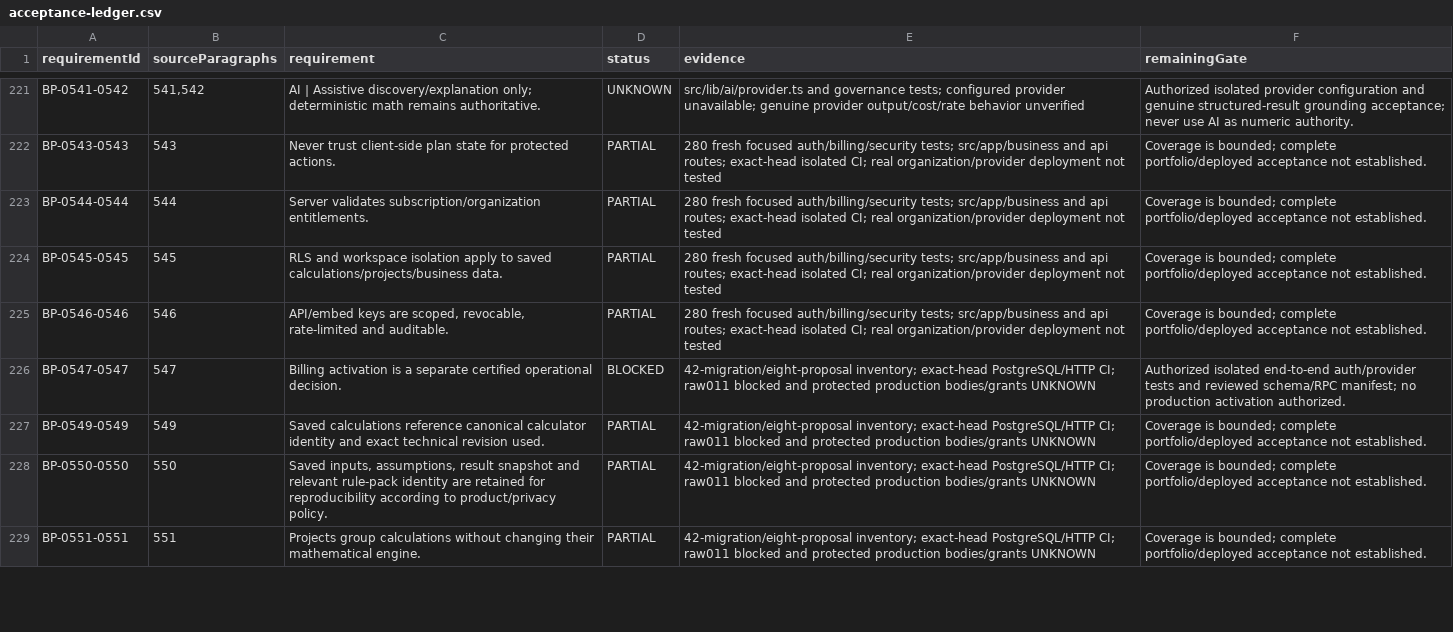
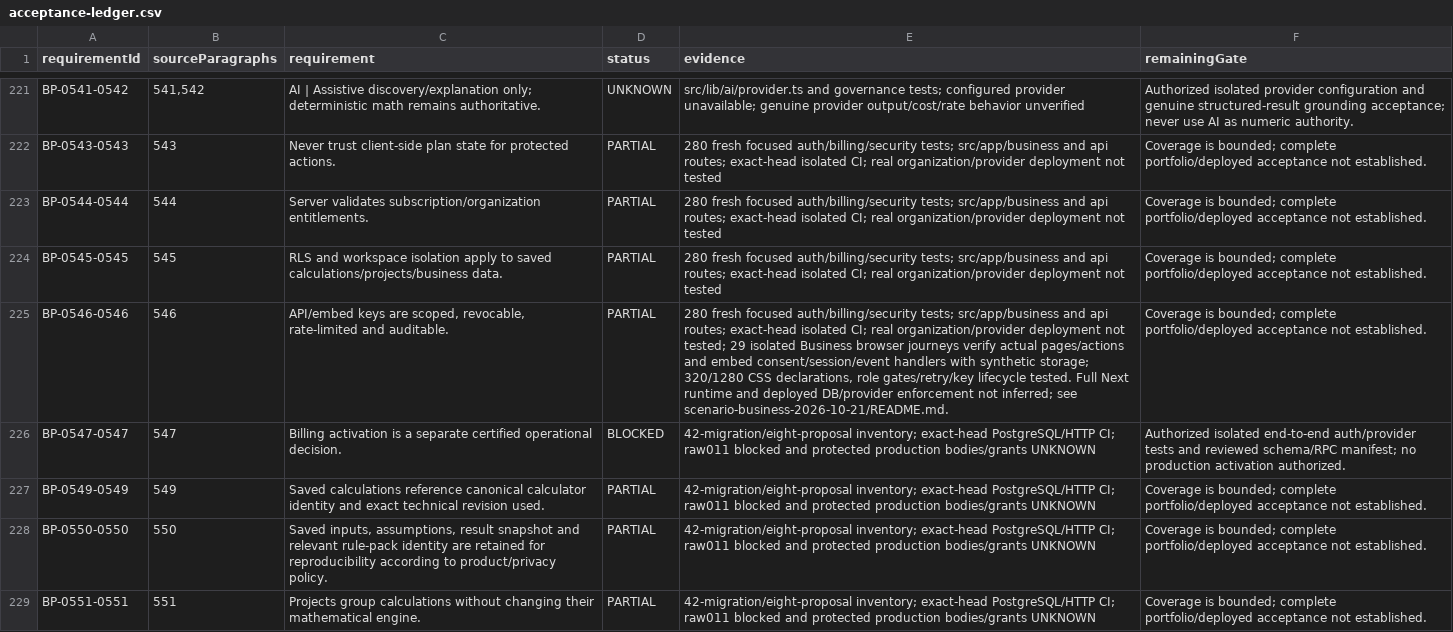
Before and after one commit to subvicco12/calcumint.com, a CSV file: docs/audits/final-acceptance-p0-2026-10-21/acceptance-ledger.csv, drawn as a sheet; only a part is shown, gaps mark what is left out; the diff covers the shown part only; the diff names each change by its address in the sheet, - before the commit and + after, or states it on an @@ line.

Commit message:
Complete immutable scenario reports and isolated Business acceptance

```diff
--- a/docs/audits/final-acceptance-p0-2026-10-21/acceptance-ledger.csv
+++ b/docs/audits/final-acceptance-p0-2026-10-21/acceptance-ledger.csv
-E225 (evidence): …deployment not tested
+E225 (evidence): …deployment not tested; 29 isolated Business browser journeys verify actual pages/actions and embed consent/session/event handlers with synthetic storage; 320/1280 CSS declarations, role gates/retry/key lifecycle tested. Full Next runtime and deployed DB/provider enforcement not inferred; see scenario-business-2026-10-21/README.md.
```
Also changed, not shown: 16 edited cells elsewhere in this file, 20 other files.
